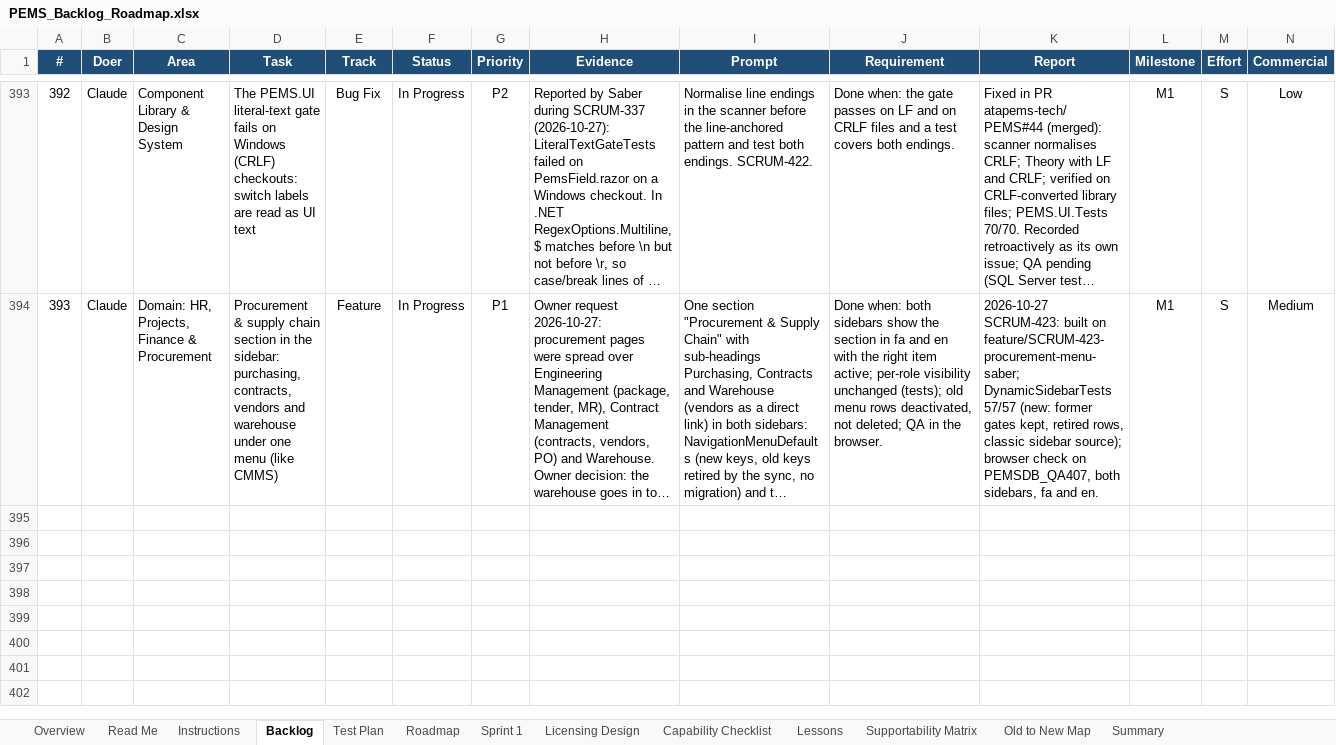
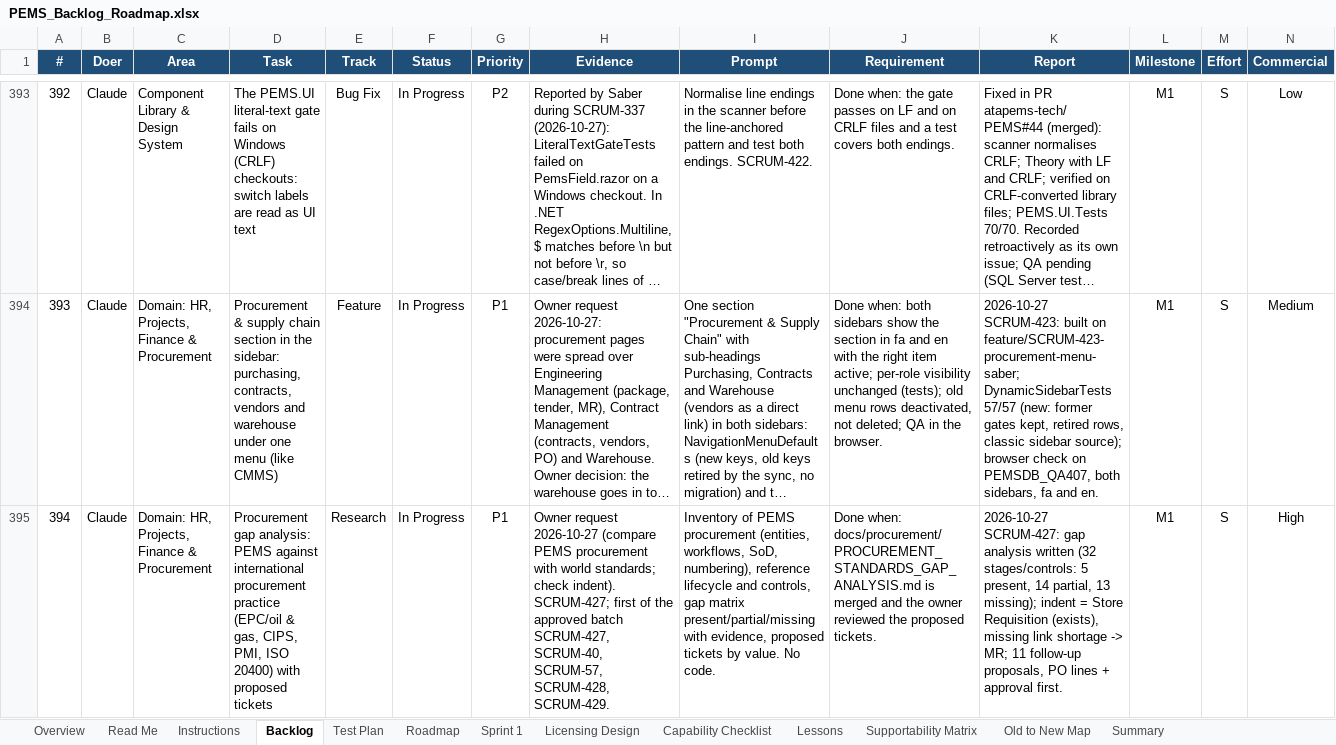
Before and after one commit to atapems-tech/PEMS, an Excel workbook: plan/PEMS_Backlog_Roadmap.xlsx, sheet Backlog, drawn as a sheet; only a part is shown, gaps mark what is left out; long unchanged cells end in …; values as stored, in another font and other column widths than the file's, no borders; conditional formats not drawn; rows hold the shown columns only; the diff names each change by its address in the sheet, - before the commit and + after, or states it on an @@ line.

```diff
--- a/plan/PEMS_Backlog_Roadmap.xlsx (sheet Backlog)
+++ b/plan/PEMS_Backlog_Roadmap.xlsx (sheet Backlog)
+row 395: 394 | Claude | Domain: HR, Projects, Finance & Procurement | Procurement gap analysis: PEMS against international procurement practice (EPC/oil & gas, CIPS, PMI, ISO 20400) with proposed tickets | Research | In Progress | P1 | Owner request 2026-10-27 (compare PEMS procurement with world standards; check indent). SCRUM-427; first of the approved batch SCRUM-427, SCRUM-40, SCRUM-57, SCRUM-428, SCRUM-429. | Inventory of PEMS procurement (entities, workflows, SoD, numbering), reference lifecycle and controls, gap matrix present/partial/missing with evidence, proposed tickets by value. No code. | Done when: docs/procurement/PROCUREMENT_STANDARDS_GAP_ANALYSIS.md is merged and the owner reviewed the proposed tickets. | 2026-10-27 SCRUM-427: gap analysis written (32 stages/controls: 5 present, 14 partial, 13 missing); indent = Store Requisition (exists), missing link shortage -> MR; 11 follow-up proposals, PO lines + approval first. | M1 | S | High
```
Also changed, not shown: 2 other files.
